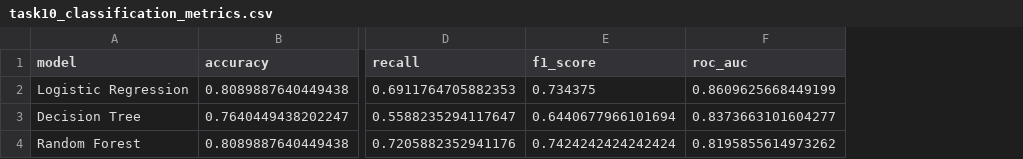
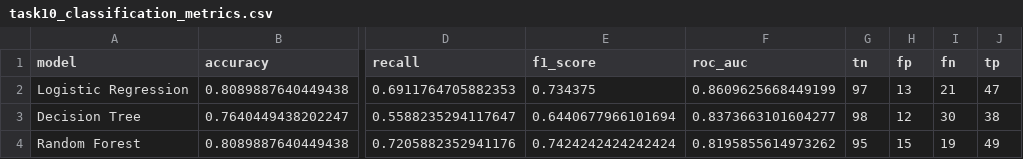
Before and after one commit to irenejoy5349/zepto-data-ai-platform, a CSV file: analytics/task10_classification_metrics.csv, drawn as a sheet; only a part is shown, gaps mark what is left out; the diff names each change by its address in the sheet, - before the commit and + after, or states it on an @@ line.

```diff
--- a/analytics/task10_classification_metrics.csv
+++ b/analytics/task10_classification_metrics.csv
+column G (tn), rows 2-4: 97 | 98 | 95
+column H (fp), rows 2-4: 13 | 12 | 15
+column I (fn), rows 2-4: 21 | 30 | 19
+column J (tp), rows 2-4: 47 | 38 | 49
```
Also changed, not shown: analytics/task11_imbalance_metrics.csv, analytics/task14_model_comparison.csv, 27 other files.
